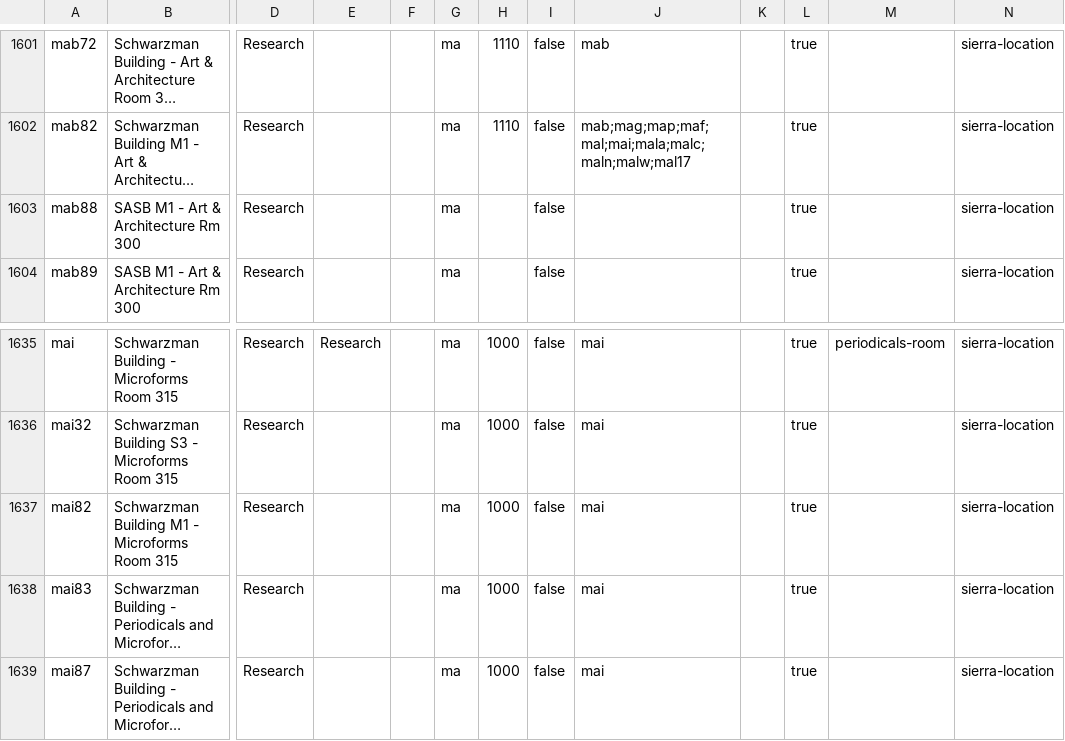
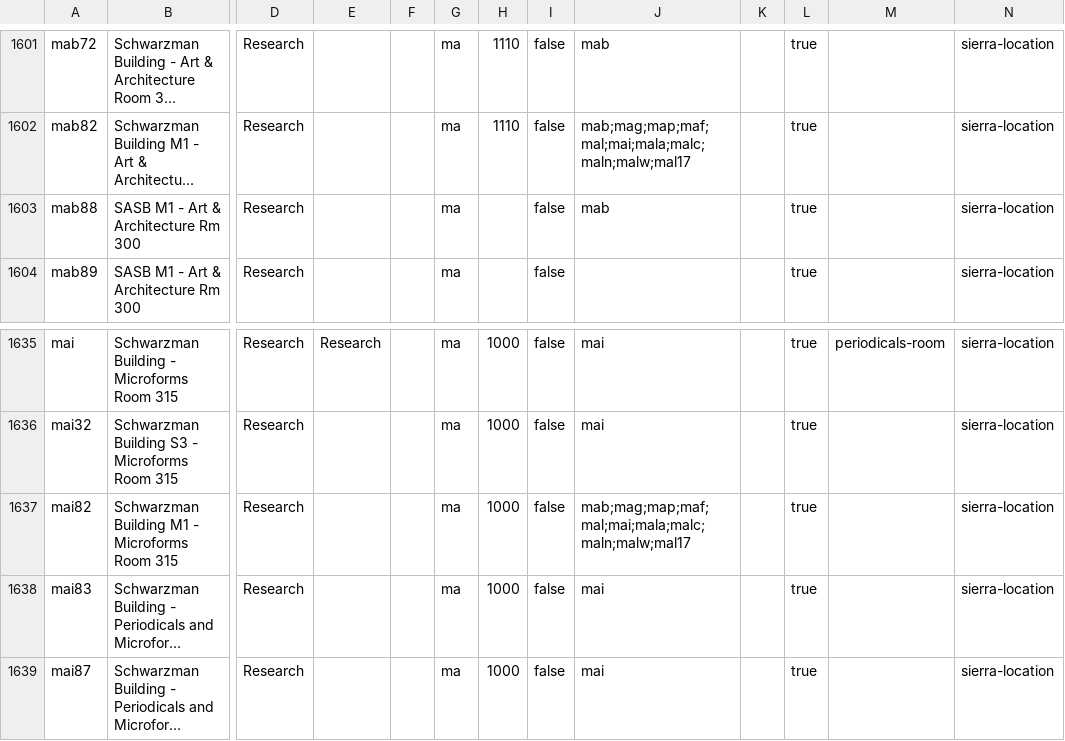
Before and after one commit to NYPL/nypl-core, a CSV file: vocabularies/csv/locations.csv, drawn as a sheet; only a part is shown, gaps mark what is left out; long unchanged cells end in …; the diff names each change by its address in the sheet, - before the commit and + after, or states it on an @@ line.

```diff
--- a/vocabularies/csv/locations.csv
+++ b/vocabularies/csv/locations.csv
-J1603: (empty)
+J1603: mab
-J1637: mai
+J1637: mab;mag;map;maf;mal;mai;mala;malc;maln;malw;mal17
```
Also changed, not shown: 1 other file.
